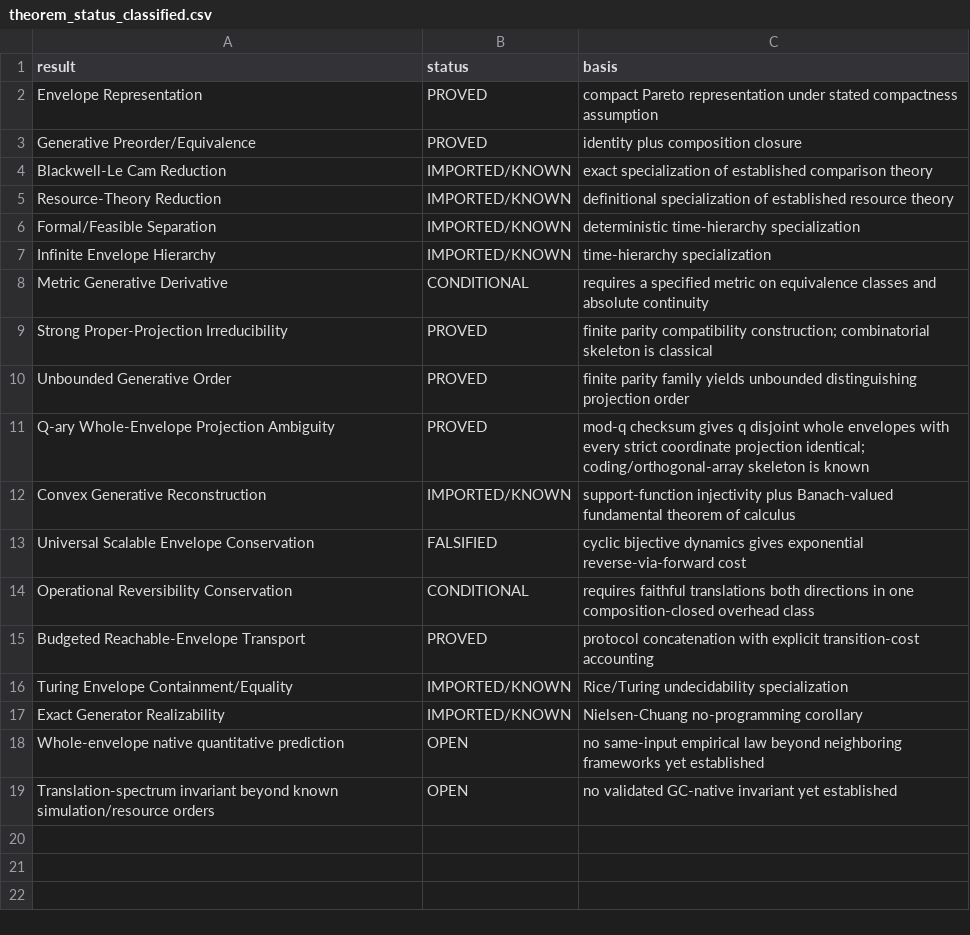
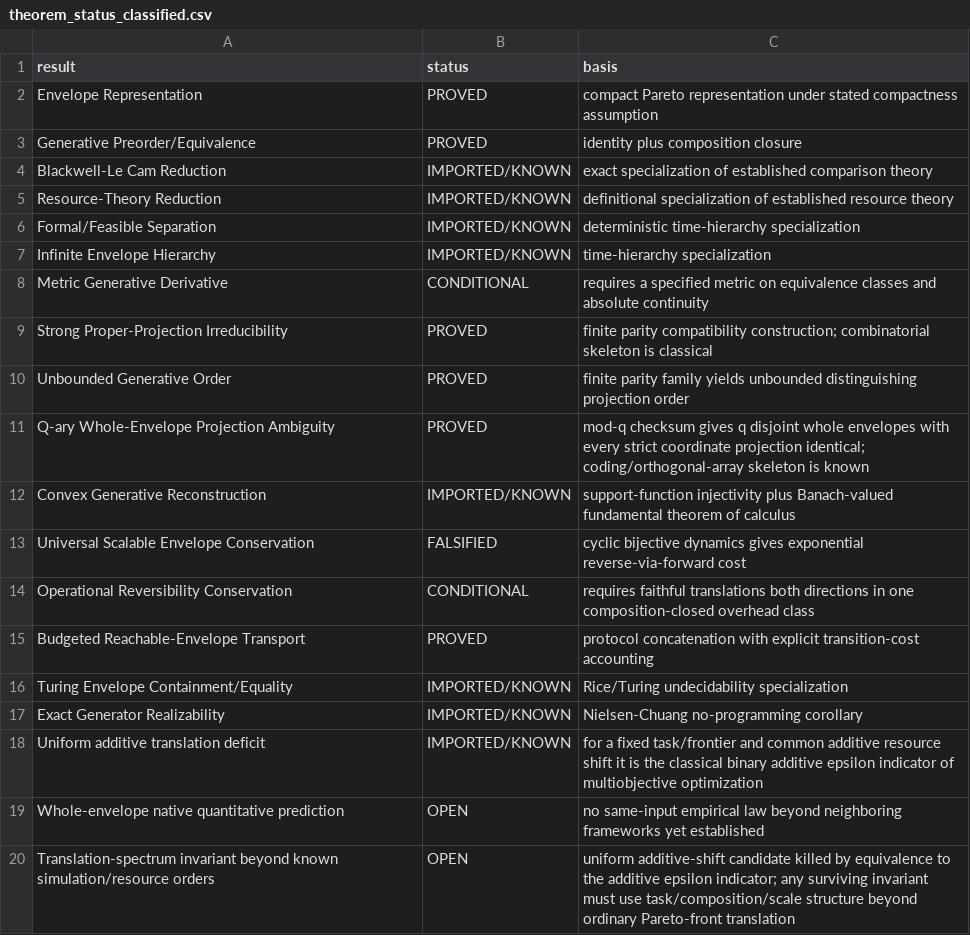
Before and after one commit to Arithmetic-Power-Geometry/Generative-Calculus, a CSV file: results/reports/theorem_status_classified.csv, drawn as a sheet.

Commit message:
Classify additive translation-deficit candidate as known epsilon indicator

```diff
--- a/results/reports/theorem_status_classified.csv
+++ b/results/reports/theorem_status_classified.csv
@@ -17,3 +17,4 @@ Turing Envelope Containment/Equality,IMPORTED/KNOWN,Rice/Turing undecidability s
 Exact Generator Realizability,IMPORTED/KNOWN,Nielsen-Chuang no-programming corollary
+Uniform additive translation deficit,IMPORTED/KNOWN,for a fixed task/frontier and common additive resource shift it is the classical binary additive epsilon indicator of multiobjective optimization
 Whole-envelope native quantitative prediction,OPEN,no same-input empirical law beyond neighboring frameworks yet established
-Translation-spectrum invariant beyond known simulation/resource orders,OPEN,no validated GC-native invariant yet established
+Translation-spectrum invariant beyond known simulation/resource orders,OPEN,uniform additive-shift candidate killed by equivalence to the additive epsilon indicator; any surviving invariant must use task/composition/scale structure beyond ordinary Pareto-front translation
```
